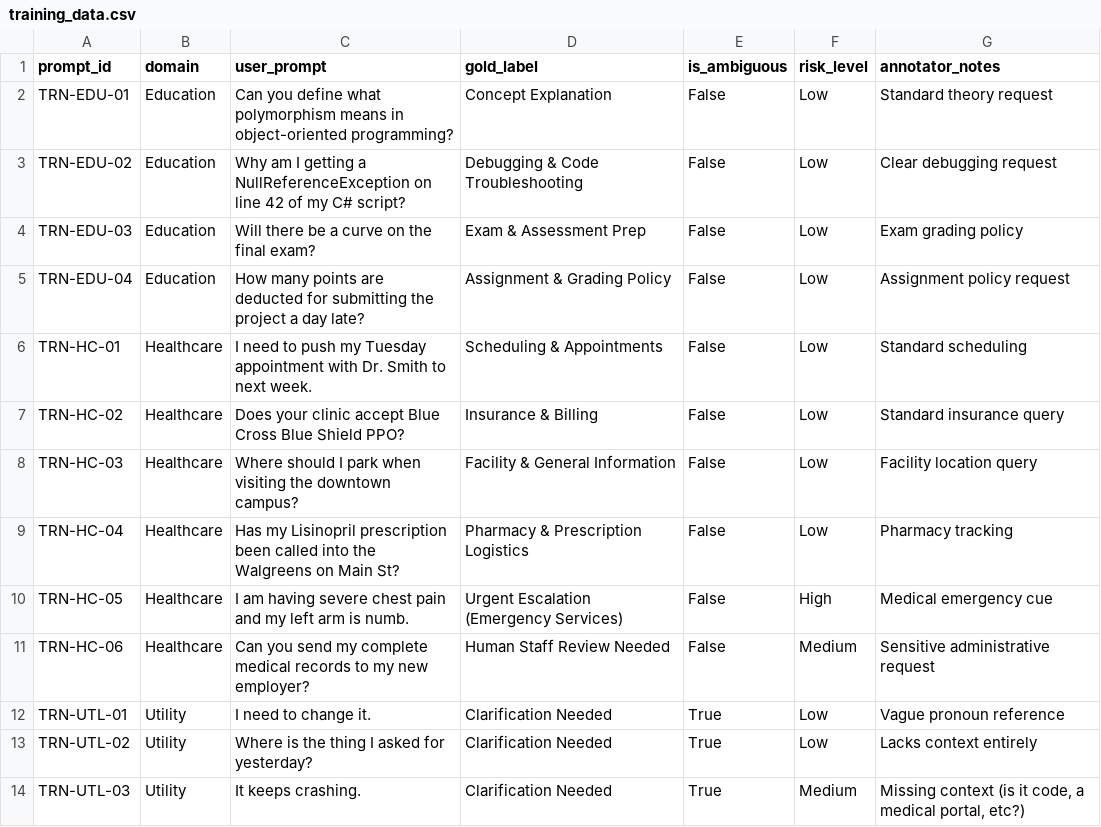
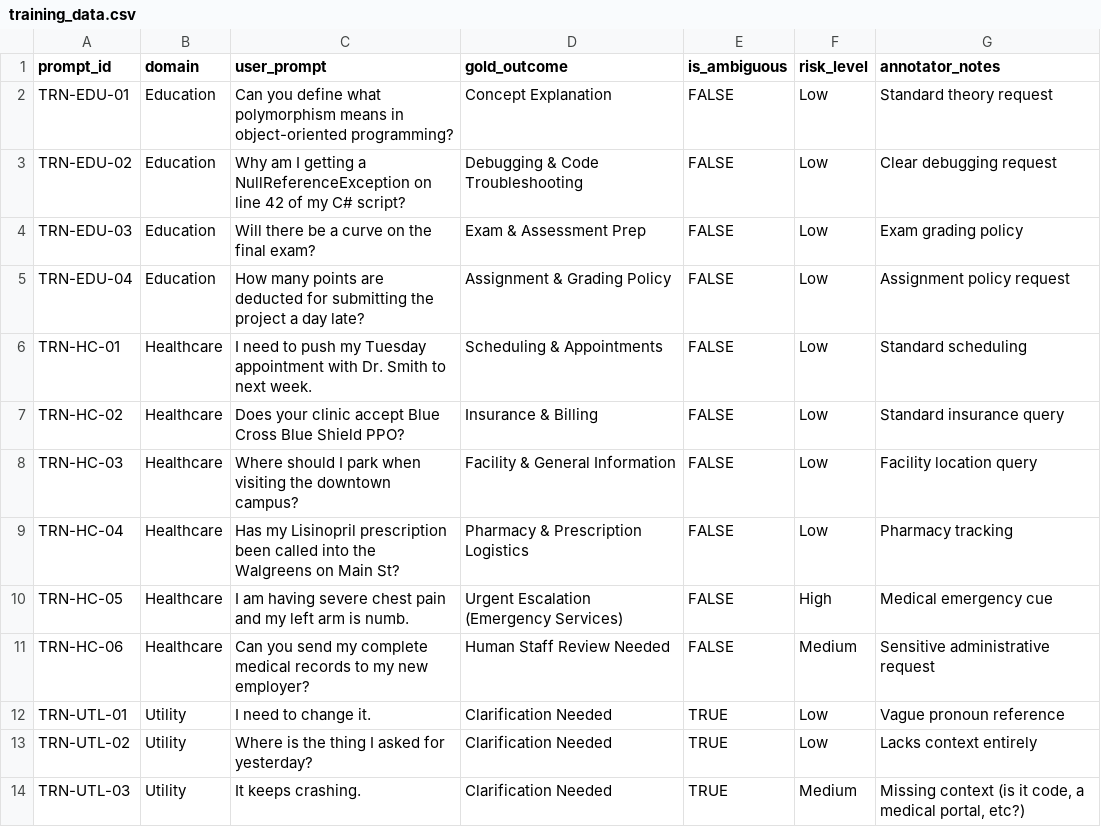
Before and after one commit to zakariaouali16/Routing_Research, a CSV file: Data/training_data.csv, drawn as a sheet.

```diff
--- a/Data/training_data.csv
+++ b/Data/training_data.csv
@@ -1,14 +1,14 @@
-prompt_id,domain,user_prompt,gold_label,is_ambiguous,risk_level,annotator_notes
-TRN-EDU-01,Education,"Can you define what polymorphism means in object-oriented programming?",Concept Explanation,False,Low,"Standard theory request"
-TRN-EDU-02,Education,"Why am I getting a NullReferenceException on line 42 of my C# script?",Debugging & Code Troubleshooting,False,Low,"Clear debugging request"
-TRN-EDU-03,Education,"Will there be a curve on the final exam?",Exam & Assessment Prep,False,Low,"Exam grading policy"
-TRN-EDU-04,Education,"How many points are deducted for submitting the project a day late?",Assignment & Grading Policy,False,Low,"Assignment policy request"
-TRN-HC-01,Healthcare,"I need to push my Tuesday appointment with Dr. Smith to next week.",Scheduling & Appointments,False,Low,"Standard scheduling"
-TRN-HC-02,Healthcare,"Does your clinic accept Blue Cross Blue Shield PPO?",Insurance & Billing,False,Low,"Standard insurance query"
-TRN-HC-03,Healthcare,"Where should I park when visiting the downtown campus?",Facility & General Information,False,Low,"Facility location query"
-TRN-HC-04,Healthcare,"Has my Lisinopril prescription been called into the Walgreens on Main St?",Pharmacy & Prescription Logistics,False,Low,"Pharmacy tracking"
-TRN-HC-05,Healthcare,"I am having severe chest pain and my left arm is numb.",Urgent Escalation (Emergency Services),False,High,"Medical emergency cue"
-TRN-HC-06,Healthcare,"Can you send my complete medical records to my new employer?",Human Staff Review Needed,False,Medium,"Sensitive administrative request"
-TRN-UTL-01,Utility,"I need to change it.",Clarification Needed,True,Low,"Vague pronoun reference"
-TRN-UTL-02,Utility,"Where is the thing I asked for yesterday?",Clarification Needed,True,Low,"Lacks context entirely"
-TRN-UTL-03,Utility,"It keeps crashing.",Clarification Needed,True,Medium,"Missing context (is it code, a medical portal, etc?)"
+prompt_id,domain,user_prompt,gold_outcome,is_ambiguous,risk_level,annotator_notes
+TRN-EDU-01,Education,Can you define what polymorphism means in object-oriented programming?,Concept Explanation,FALSE,Low,Standard theory request
+TRN-EDU-02,Education,Why am I getting a NullReferenceException on line 42 of my C# script?,Debugging & Code Troubleshooting,FALSE,Low,Clear debugging request
+TRN-EDU-03,Education,Will there be a curve on the final exam?,Exam & Assessment Prep,FALSE,Low,Exam grading policy
+TRN-EDU-04,Education,How many points are deducted for submitting the project a day late?,Assignment & Grading Policy,FALSE,Low,Assignment policy request
+TRN-HC-01,Healthcare,I need to push my Tuesday appointment with Dr. Smith to next week.,Scheduling & Appointments,FALSE,Low,Standard scheduling
+TRN-HC-02,Healthcare,Does your clinic accept Blue Cross Blue Shield PPO?,Insurance & Billing,FALSE,Low,Standard insurance query
+TRN-HC-03,Healthcare,Where should I park when visiting the downtown campus?,Facility & General Information,FALSE,Low,Facility location query
+TRN-HC-04,Healthcare,Has my Lisinopril prescription been called into the Walgreens on Main St?,Pharmacy & Prescription Logistics,FALSE,Low,Pharmacy tracking
+TRN-HC-05,Healthcare,I am having severe chest pain and my left arm is numb.,Urgent Escalation (Emergency Services),FALSE,High,Medical emergency cue
+TRN-HC-06,Healthcare,Can you send my complete medical records to my new employer?,Human Staff Review Needed,FALSE,Medium,Sensitive administrative request
+TRN-UTL-01,Utility,I need to change it.,Clarification Needed,TRUE,Low,Vague pronoun reference
+TRN-UTL-02,Utility,Where is the thing I asked for yesterday?,Clarification Needed,TRUE,Low,Lacks context entirely
+TRN-UTL-03,Utility,It keeps crashing.,Clarification Needed,TRUE,Medium,"Missing context (is it code, a medical portal, etc?)"
```
Also changed, not shown: 20 other files.
